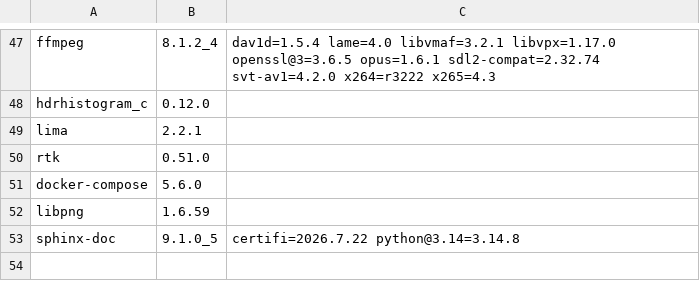
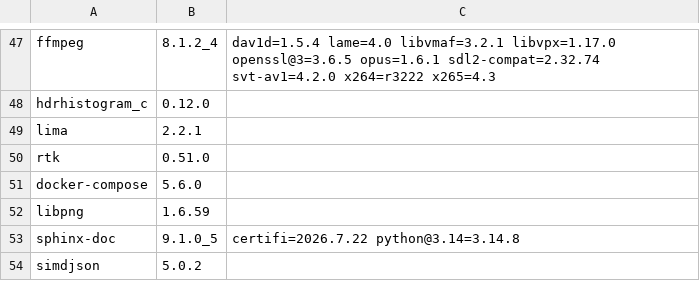
Before and after one commit to quyleanh/homebrew-tap, a TSV file: .github/bottle-deps.tsv, drawn as a sheet; only a part is shown, gaps mark what is left out.

```diff
--- a/.github/bottle-deps.tsv
+++ b/.github/bottle-deps.tsv
@@ -53 +53,2 @@ libpng	1.6.59
 sphinx-doc	9.1.0_5	certifi=2026.7.22 python@3.14=3.14.8
+simdjson	5.0.2	
```
Also changed, not shown: .github/build-times.tsv, 1 other file.
